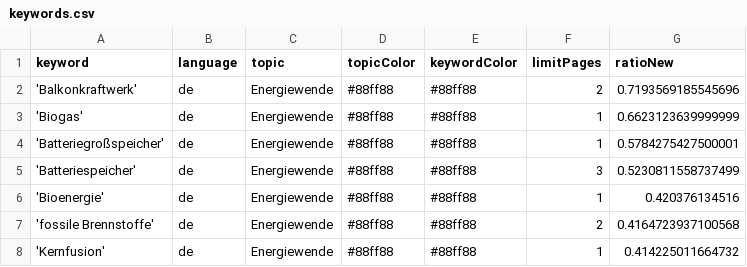
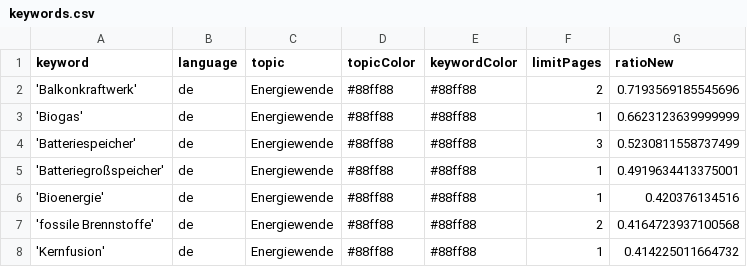
Before and after one commit to daschu83-news/energyIsComing, a CSV file: keywords.csv, drawn as a sheet; only a part is shown.

Commit message:
Commit from GitHub Actions (harvest:0.0)

```diff
--- a/keywords.csv
+++ b/keywords.csv
@@ -3,4 +3,4 @@ keyword,language,topic,topicColor,keywordColor,limitPages,ratioNew
 'Biogas',de,Energiewende,#88ff88,#88ff88,1,0.6623123639999999
-'Batteriegroßspeicher',de,Energiewende,#88ff88,#88ff88,1,0.5784275427500001
 'Batteriespeicher',de,Energiewende,#88ff88,#88ff88,3,0.5230811558737499
+'Batteriegroßspeicher',de,Energiewende,#88ff88,#88ff88,1,0.4919634413375001
 'Bioenergie',de,Energiewende,#88ff88,#88ff88,1,0.420376134516
```
